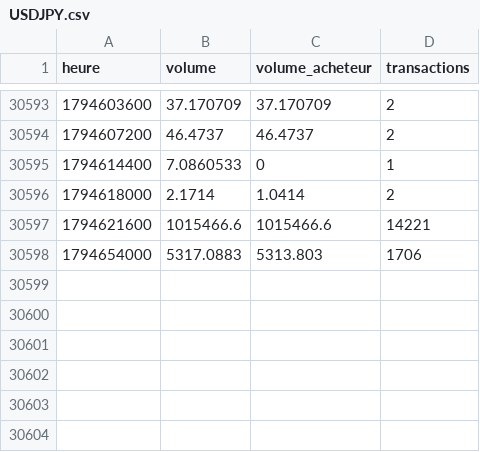
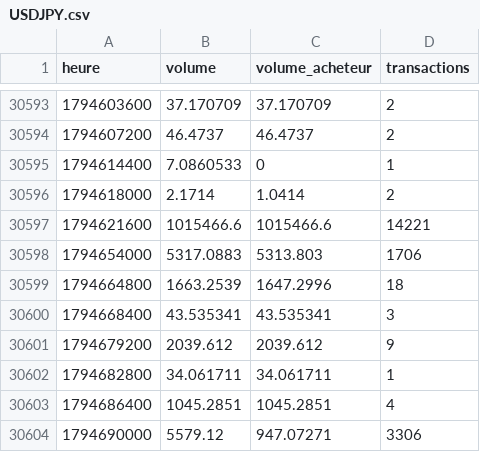
Before and after one commit to Taxi77777/institutional-strategy-lab, a CSV file: donnees/kraken/USDJPY.csv, drawn as a sheet; only a part is shown, gaps mark what is left out.

```diff
--- a/donnees/kraken/USDJPY.csv
+++ b/donnees/kraken/USDJPY.csv
@@ -30598 +30598,7 @@ heure,volume,volume_acheteur,transactions
 1794654000,5317.0883,5313.803,1706
+1794664800,1663.2539,1647.2996,18
+1794668400,43.535341,43.535341,3
+1794679200,2039.612,2039.612,9
+1794682800,34.061711,34.061711,1
+1794686400,1045.2851,1045.2851,4
+1794690000,5579.12,947.07271,3306
```
Also changed, not shown: 1 other file.
